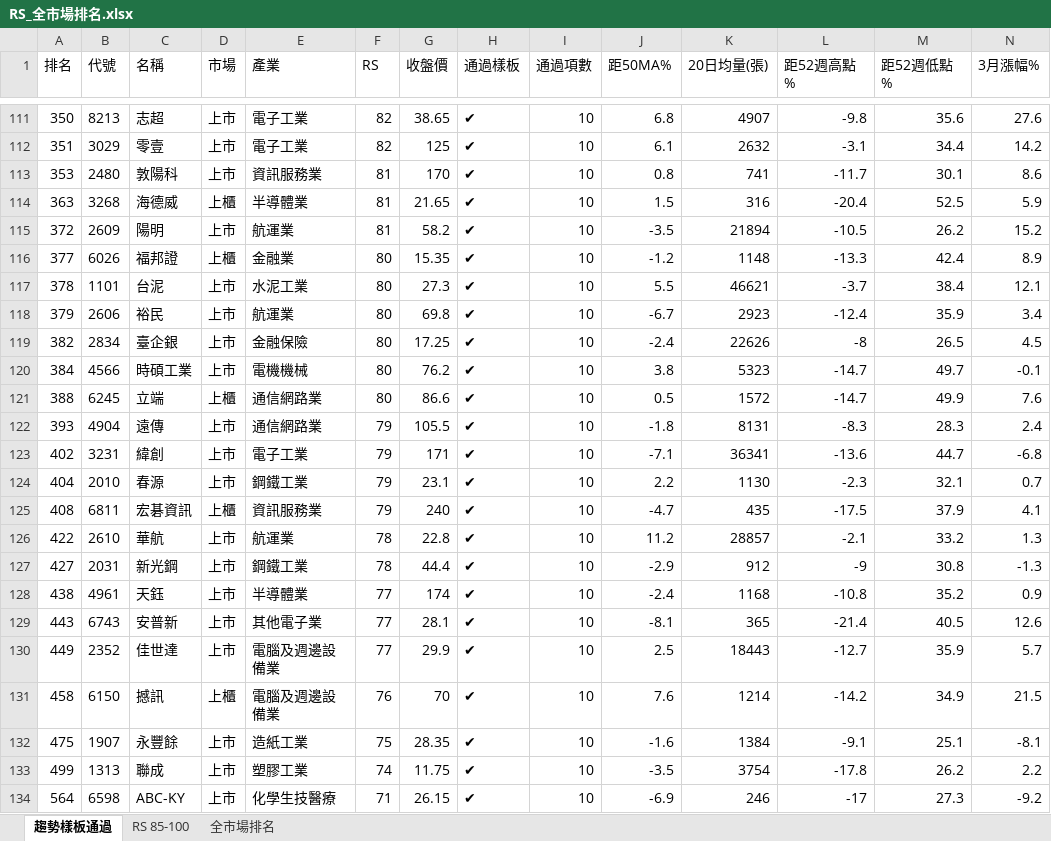
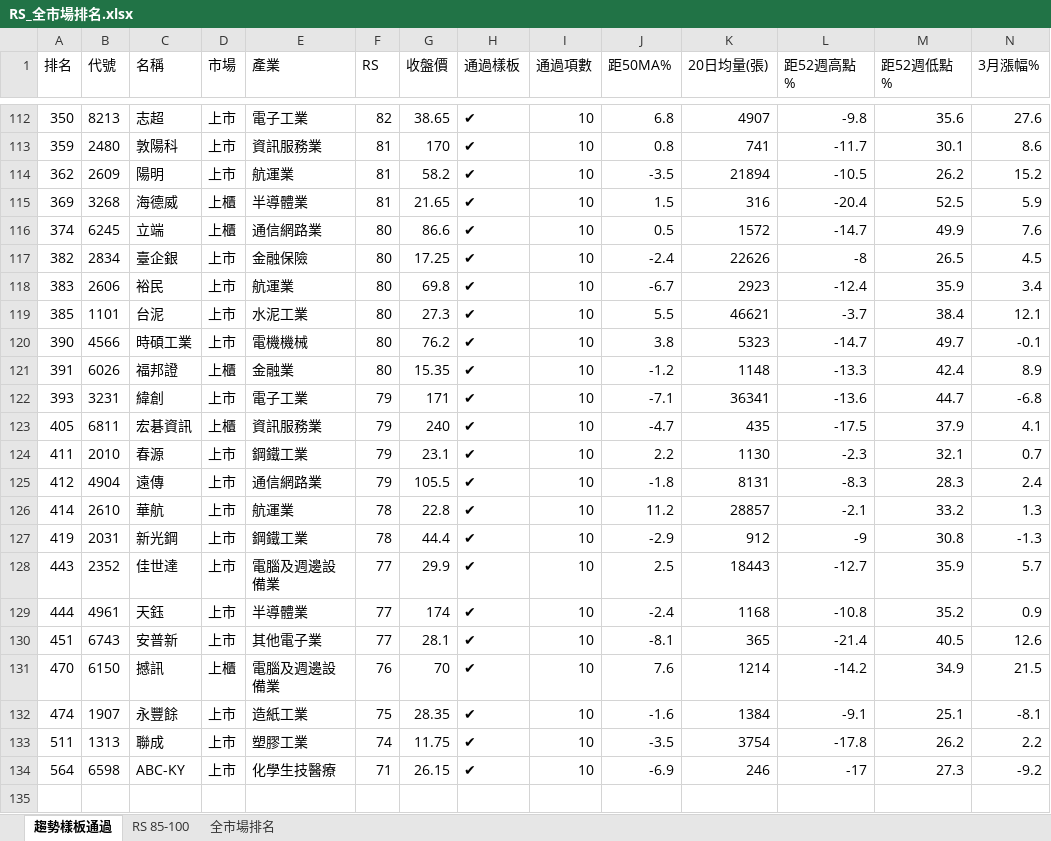
Before and after one commit to smoli0725-droid/tw-rs-screener, an Excel workbook: output/RS_全市場排名.xlsx, sheet 趨勢樣板通過, drawn as a sheet; only a part is shown, gaps mark what is left out; values as stored, in another font and other column widths than the file's, no borders; removed rows and columns are numbered as before the commit, all else as after; rows hold the shown columns only; the diff covers the shown part only; the diff names each change by its address in the sheet, - before the commit and + after, or states it on an @@ line.

```diff
--- a/output/RS_全市場排名.xlsx (sheet 趨勢樣板通過)
+++ b/output/RS_全市場排名.xlsx (sheet 趨勢樣板通過)
-row 112: 351 | 3029 | 零壹 | 上市 | 電子工業 | 82 | 125 | ✔ | 10 | 6.1 | 2632 | -3.1 | 34.4 | 14.2
-A113 (排名): 353
+A113 (排名): 359
-row 114: 363 | 3268 | 海德威 | 上櫃 | 半導體業 | 81 | 21.65 | ✔ | 10 | 1.5 | 316 | -20.4 | 52.5 | 5.9
-A114 (排名): 372
+A114 (排名): 362
-row 116: 377 | 6026 | 福邦證 | 上櫃 | 金融業 | 80 | 15.35 | ✔ | 10 | -1.2 | 1148 | -13.3 | 42.4 | 8.9
-row 117: 378 | 1101 | 台泥 | 上市 | 水泥工業 | 80 | 27.3 | ✔ | 10 | 5.5 | 46621 | -3.7 | 38.4 | 12.1
-row 118: 379 | 2606 | 裕民 | 上市 | 航運業 | 80 | 69.8 | ✔ | 10 | -6.7 | 2923 | -12.4 | 35.9 | 3.4
+row 115: 369 | 3268 | 海德威 | 上櫃 | 半導體業 | 81 | 21.65 | ✔ | 10 | 1.5 | 316 | -20.4 | 52.5 | 5.9
+row 116: 374 | 6245 | 立端 | 上櫃 | 通信網路業 | 80 | 86.6 | ✔ | 10 | 0.5 | 1572 | -14.7 | 49.9 | 7.6
+row 118: 383 | 2606 | 裕民 | 上市 | 航運業 | 80 | 69.8 | ✔ | 10 | -6.7 | 2923 | -12.4 | 35.9 | 3.4
+row 119: 385 | 1101 | 台泥 | 上市 | 水泥工業 | 80 | 27.3 | ✔ | 10 | 5.5 | 46621 | -3.7 | 38.4 | 12.1
-A120 (排名): 384
+A120 (排名): 390
-row 121: 388 | 6245 | 立端 | 上櫃 | 通信網路業 | 80 | 86.6 | ✔ | 10 | 0.5 | 1572 | -14.7 | 49.9 | 7.6
-row 122: 393 | 4904 | 遠傳 | 上市 | 通信網路業 | 79 | 105.5 | ✔ | 10 | -1.8 | 8131 | -8.3 | 28.3 | 2.4
+row 121: 391 | 6026 | 福邦證 | 上櫃 | 金融業 | 80 | 15.35 | ✔ | 10 | -1.2 | 1148 | -13.3 | 42.4 | 8.9
-A122 (排名): 402
+A122 (排名): 393
-row 124: 404 | 2010 | 春源 | 上市 | 鋼鐵工業 | 79 | 23.1 | ✔ | 10 | 2.2 | 1130 | -2.3 | 32.1 | 0.7
-A123 (排名): 408
+A123 (排名): 405
+row 124: 411 | 2010 | 春源 | 上市 | 鋼鐵工業 | 79 | 23.1 | ✔ | 10 | 2.2 | 1130 | -2.3 | 32.1 | 0.7
+row 125: 412 | 4904 | 遠傳 | 上市 | 通信網路業 | 79 | 105.5 | ✔ | 10 | -1.8 | 8131 | -8.3 | 28.3 | 2.4
-A126 (排名): 422
+A126 (排名): 414
-A127 (排名): 427
+A127 (排名): 419
+row 128: 443 | 2352 | 佳世達 | 上市 | 電腦及週邊設備業 | 77 | 29.9 | ✔ | 10 | 2.5 | 18443 | -12.7 | 35.9 | 5.7
-A129 (排名): 438
+A129 (排名): 444
-A130 (排名): 443
+A130 (排名): 451
-row 130: 449 | 2352 | 佳世達 | 上市 | 電腦及週邊設備業 | 77 | 29.9 | ✔ | 10 | 2.5 | 18443 | -12.7 | 35.9 | 5.7
-A131 (排名): 458
+A131 (排名): 470
-A132 (排名): 475
+A132 (排名): 474
-A133 (排名): 499
+A133 (排名): 511
```
Also changed, not shown: 48 added rows, 47 removed rows and 139 edited cells elsewhere in this sheet, sheet 全市場排名, sheet RS 85-100, 7 other files.
